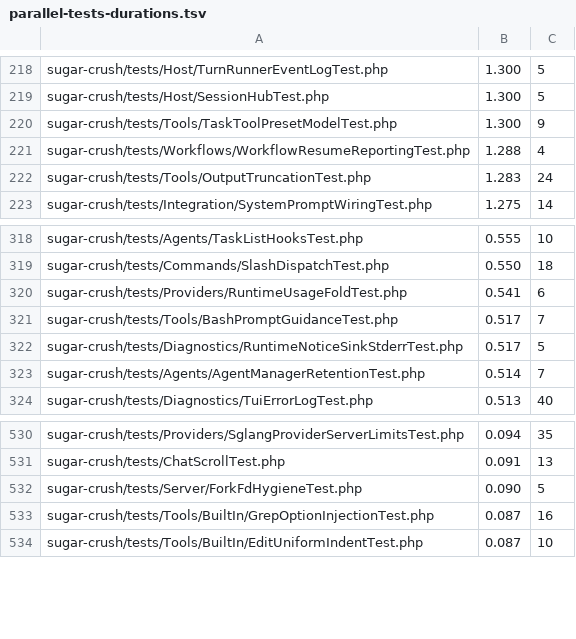
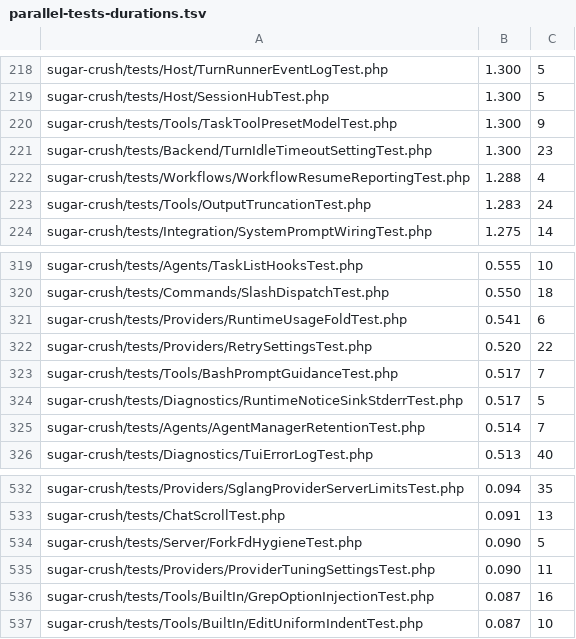
Before and after one commit to detain/sugarcraft, a TSV file: scripts/parallel-tests-durations.tsv, drawn as a sheet; only a part is shown, gaps mark what is left out.

```diff
--- a/scripts/parallel-tests-durations.tsv
+++ b/scripts/parallel-tests-durations.tsv
@@ -220,2 +220,3 @@ sugar-crush/tests/Host/SessionHubTest.php	1.300	5
 sugar-crush/tests/Tools/TaskToolPresetModelTest.php	1.300	9
+sugar-crush/tests/Backend/TurnIdleTimeoutSettingTest.php	1.300	23
 sugar-crush/tests/Workflows/WorkflowResumeReportingTest.php	1.288	4
@@ -320,2 +321,3 @@ sugar-crush/tests/Commands/SlashDispatchTest.php	0.550	18
 sugar-crush/tests/Providers/RuntimeUsageFoldTest.php	0.541	6
+sugar-crush/tests/Providers/RetrySettingsTest.php	0.520	22
 sugar-crush/tests/Tools/BashPromptGuidanceTest.php	0.517	7
@@ -532,2 +534,3 @@ sugar-crush/tests/ChatScrollTest.php	0.091	13
 sugar-crush/tests/Server/ForkFdHygieneTest.php	0.090	5
+sugar-crush/tests/Providers/ProviderTuningSettingsTest.php	0.090	11
 sugar-crush/tests/Tools/BuiltIn/GrepOptionInjectionTest.php	0.087	16
```
Also changed, not shown: 16 other files.
